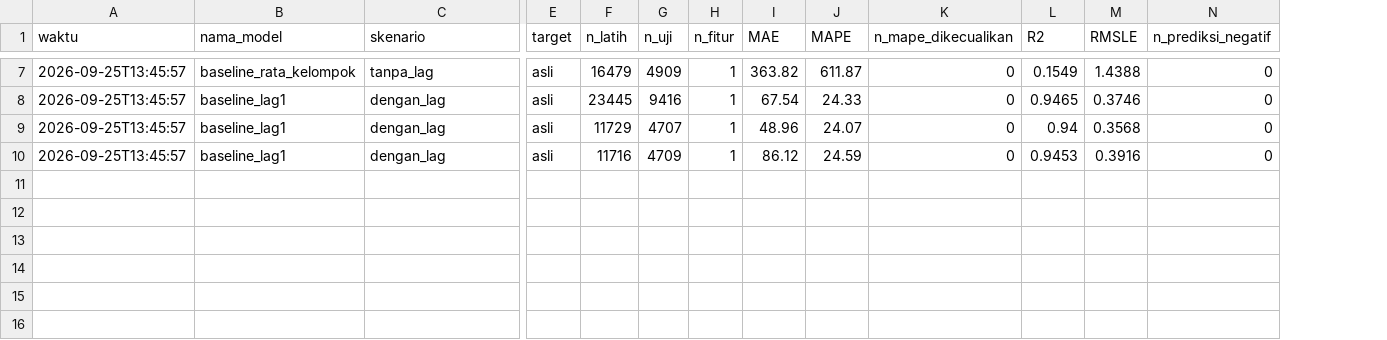
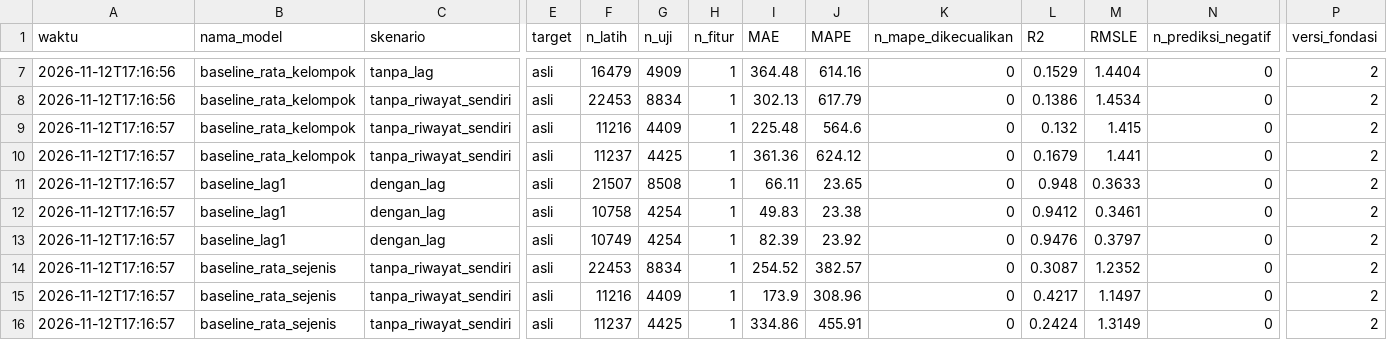
Before and after one commit to samythh/estimasi-peminat-snpmb, a CSV file: hasil/evaluasi.csv, drawn as a sheet; only a part is shown, gaps mark what is left out; addresses are those after the commit; rows hold the shown columns only; the diff covers the shown part only; the diff names each change by its address in the sheet, - before the commit and + after, or states it on an @@ line.

Commit message:
Fondasi versi 2: fitur prodi sejenis, skenario prodi baru, penanda vokasi SNBT
- src/fitur_prodi_sejenis.py: normalisasi nama prodi (1.420 -> 755 nama baku)
  dan tiga fitur t-1 dari prodi sejenis (nama baku + jenjang, per jalur,
  PTN lain saja). Uji --uji: 2.000/2.000 baris cocok dengan hitungan manual.
- Skenario tanpa_riwayat_sendiri; dengan_lag memakai fitur sejenis dan
  kehilangan 8,7% baris tanpa pembanding (keterbatasan, K-21).
- Penanda vokasi SNBT: tahun >= 2024 untuk tanpa_lag, lintas rezim
  (tahun = 2024) untuk skenario berbasis t-1 (K-19).
- Skenario prodi baru dinilai dengan 5 lipatan kelompok prodi lewat
  latih_dan_prediksi(); lipatan_waktu() ikut berkelompok (K-24).
- log_fitur() untuk model linear bertarget log (K-23).
- is_psdku 182 -> 188 prodi; versi_fondasi di evaluasi.csv (K-22).
- Baseline dijalankan ulang (15 baris), template memanggil buat_model(target).

Semua model wajib dijalankan ulang pada versi 2.

```diff
--- a/hasil/evaluasi.csv
+++ b/hasil/evaluasi.csv
+column P (versi_fondasi), row 7: 2; rows 11-13: all 2
-A7 (waktu): 2026-09-25T13:45:57
+A7 (waktu): 2026-11-12T17:16:56
-I7 (MAE): 363.82
+I7 (MAE): 364.48
-J7 (MAPE): 611.87
+J7 (MAPE): 614.16
-L7 (R2): 0.1549
+L7 (R2): 0.1529
-M7 (RMSLE): 1.4388
+M7 (RMSLE): 1.4404
+row 8: 2026-11-12T17:16:56 | baseline_rata_kelompok | tanpa_riwayat_sendiri | asli | 22453 | 8834 | 1 | 302.13 | 617.79 | 0 | 0.1386 | 1.4534 | 0 | 2
+row 9: 2026-11-12T17:16:57 | baseline_rata_kelompok | tanpa_riwayat_sendiri | asli | 11216 | 4409 | 1 | 225.48 | 564.6 | 0 | 0.132 | 1.415 | 0 | 2
+row 10: 2026-11-12T17:16:57 | baseline_rata_kelompok | tanpa_riwayat_sendiri | asli | 11237 | 4425 | 1 | 361.36 | 624.12 | 0 | 0.1679 | 1.441 | 0 | 2
-A11:A13 (waktu): 2026-09-25T13:45:57
+A11:A13 (waktu): 2026-11-12T17:16:57
-F11 (n_latih): 23445
+F11 (n_latih): 21507
-G11 (n_uji): 9416
+G11 (n_uji): 8508
-I11 (MAE): 67.54
+I11 (MAE): 66.11
-J11 (MAPE): 24.33
+J11 (MAPE): 23.65
-L11 (R2): 0.9465
+L11 (R2): 0.948
-M11 (RMSLE): 0.3746
+M11 (RMSLE): 0.3633
-F12 (n_latih): 11729
+F12 (n_latih): 10758
-G12 (n_uji): 4707
+G12 (n_uji): 4254
-I12 (MAE): 48.96
+I12 (MAE): 49.83
-J12 (MAPE): 24.07
+J12 (MAPE): 23.38
-L12 (R2): 0.94
+L12 (R2): 0.9412
-M12 (RMSLE): 0.3568
+M12 (RMSLE): 0.3461
-F13 (n_latih): 11716
+F13 (n_latih): 10749
-G13 (n_uji): 4709
+G13 (n_uji): 4254
-I13 (MAE): 86.12
+I13 (MAE): 82.39
-J13 (MAPE): 24.59
+J13 (MAPE): 23.92
-L13 (R2): 0.9453
+L13 (R2): 0.9476
-M13 (RMSLE): 0.3916
+M13 (RMSLE): 0.3797
+row 14: 2026-11-12T17:16:57 | baseline_rata_sejenis | tanpa_riwayat_sendiri | asli | 22453 | 8834 | 1 | 254.52 | 382.57 | 0 | 0.3087 | 1.2352 | 0 | 2
+row 15: 2026-11-12T17:16:57 | baseline_rata_sejenis | tanpa_riwayat_sendiri | asli | 11216 | 4409 | 1 | 173.9 | 308.96 | 0 | 0.4217 | 1.1497 | 0 | 2
+row 16: 2026-11-12T17:16:57 | baseline_rata_sejenis | tanpa_riwayat_sendiri | asli | 11237 | 4425 | 1 | 334.86 | 455.91 | 0 | 0.2424 | 1.3149 | 0 | 2
```
Also changed, not shown: 31 edited cells elsewhere in this file, 15 other files.
